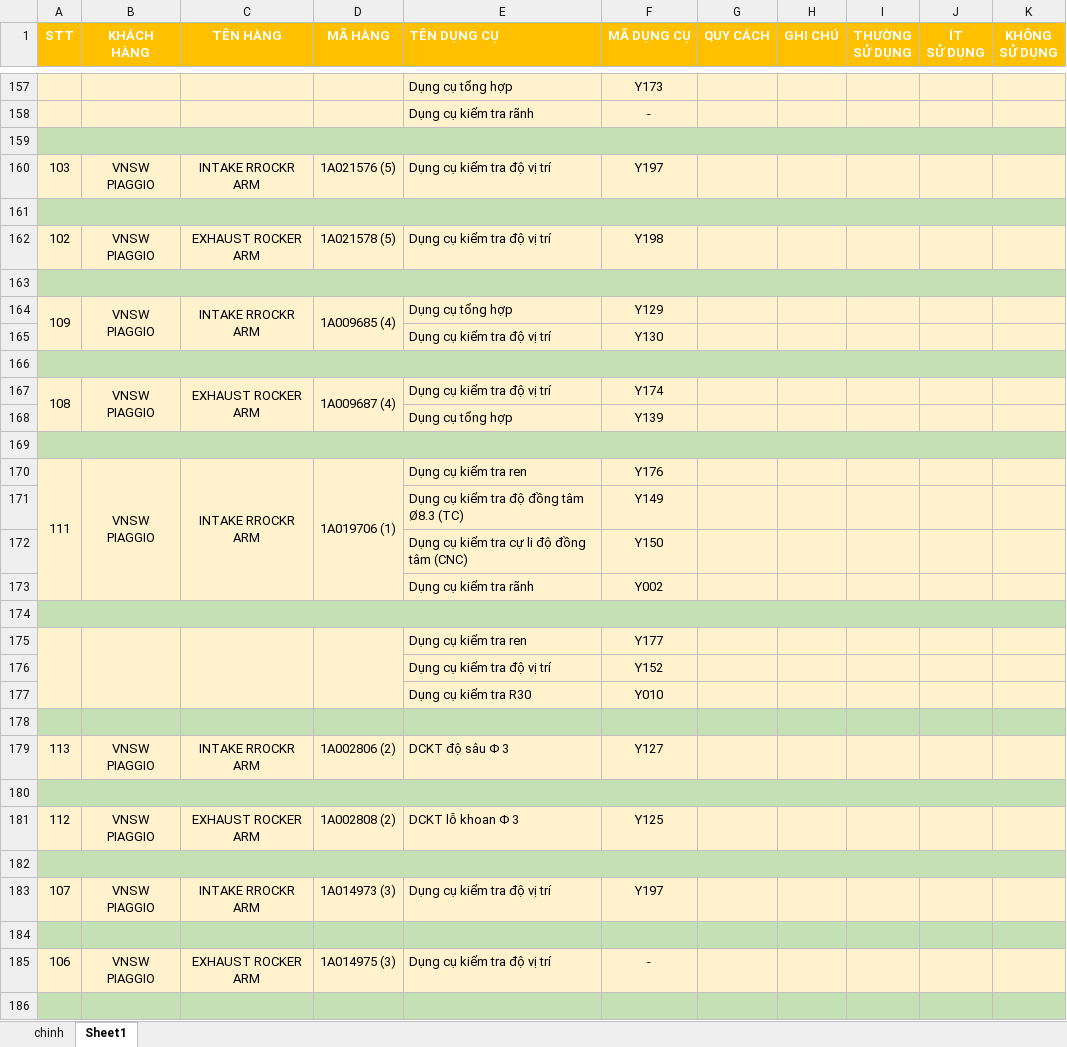
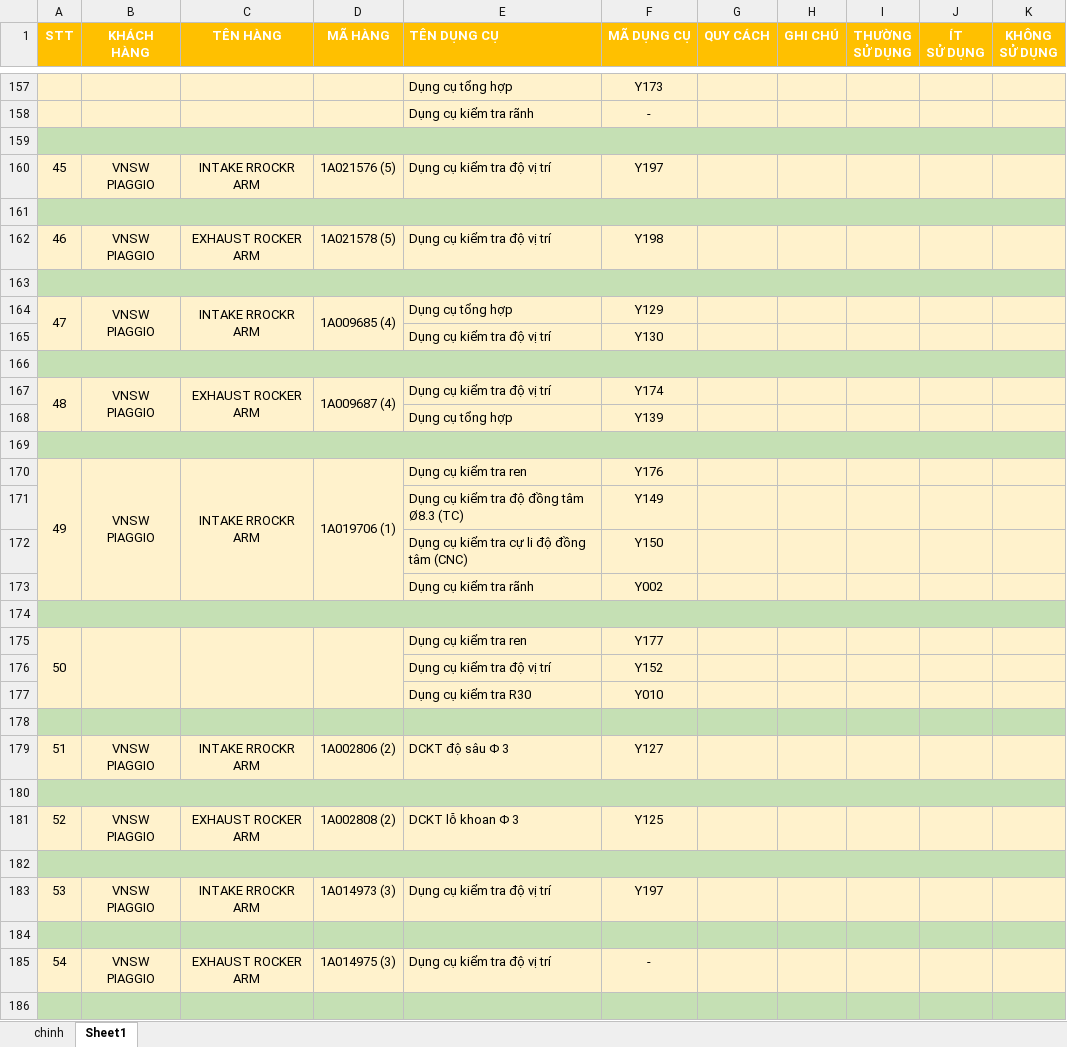
Before and after one commit to nguyenthihoangduong/strongway_dungcu, an Excel workbook: hang/Copy of tenhang.xlsx, sheet Sheet1, drawn as a sheet; only a part is shown, gaps mark what is left out; values as stored, in another font and other column widths than the file's, no borders; the diff covers the shown part only; the diff names each change by its address in the sheet, - before the commit and + after, or states it on an @@ line.

Commit message:
bs
m

```diff
--- a/hang/Copy of tenhang.xlsx (sheet Sheet1)
+++ b/hang/Copy of tenhang.xlsx (sheet Sheet1)
-A160 (STT): 103
+A160 (STT): 45
-A162 (STT): 102
+A162 (STT): 46
-A164 (STT): 109
+A164 (STT): 47
-A167 (STT): 108
+A167 (STT): 48
-A170 (STT): 111
+A170 (STT): 49
-A175 (STT): (empty)
+A175 (STT): 50
-A179 (STT): 113
+A179 (STT): 51
-A181 (STT): 112
+A181 (STT): 52
-A183 (STT): 107
+A183 (STT): 53
-A185 (STT): 106
+A185 (STT): 54
```
Also changed, not shown: 30 edited cells elsewhere in this sheet.
